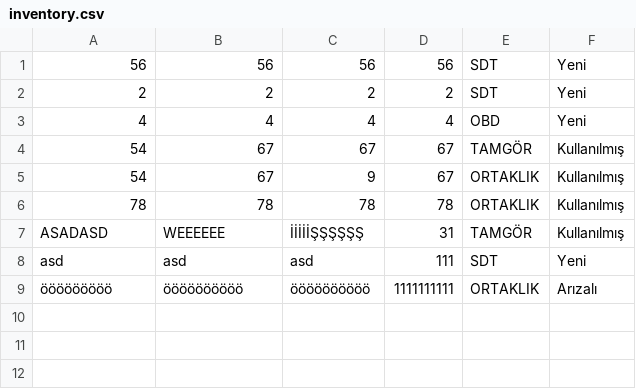
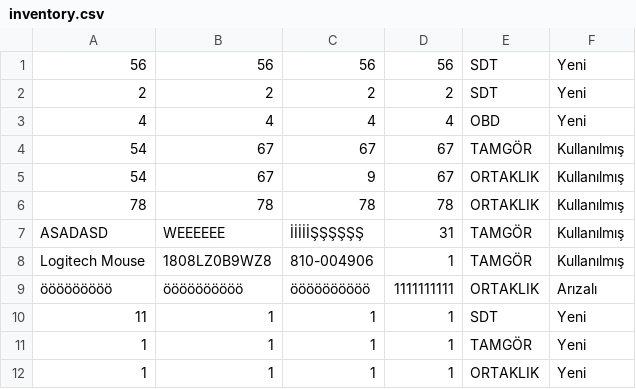
Before and after one commit to Berkaysakayik/sdt-tamgor, a CSV file: inventory.csv, drawn as a sheet; removed rows and columns are numbered as before the commit, all else as after; the diff names each change by its address in the sheet, - before the commit and + after, or states it on an @@ line.

```diff
--- a/inventory.csv
+++ b/inventory.csv
-row 8: asd | asd | asd | 111 | SDT | Yeni
+row 8: Logitech Mouse | 1808LZ0B9WZ8 | 810-004906 | 1 | TAMGÖR | Kullanılmış
+row 10: 11 | 1 | 1 | 1 | SDT | Yeni
+row 11: 1 | 1 | 1 | 1 | TAMGÖR | Yeni
+row 12: 1 | 1 | 1 | 1 | ORTAKLIK | Yeni
```
Also changed, not shown: 1 other file.
